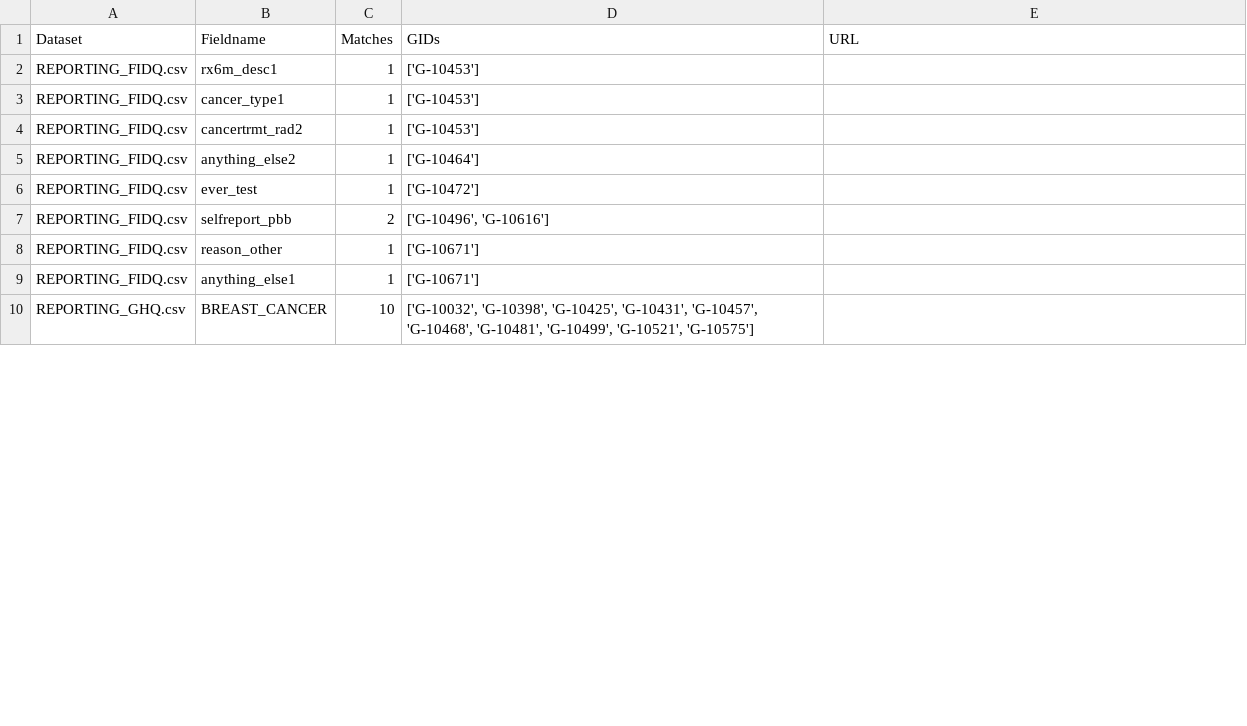
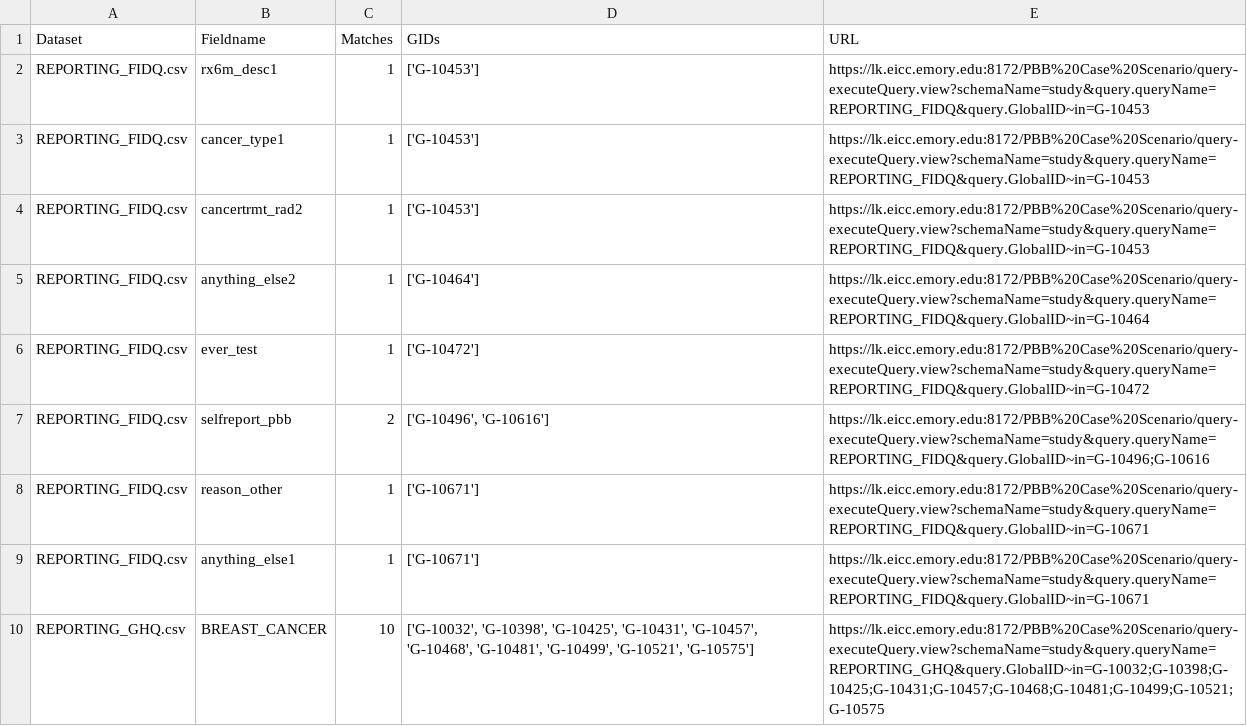
Before and after one commit to 776579/PBB, a CSV file: sample_request_32.csv, drawn as a sheet; only a part is shown; the diff covers the shown part only.

```diff
--- a/sample_request_32.csv
+++ b/sample_request_32.csv
@@ -1,10 +1,10 @@
 Dataset,Fieldname,Matches,GIDs,URL
-REPORTING_FIDQ.csv,rx6m_desc1,1,['G-10453'],
-REPORTING_FIDQ.csv,cancer_type1,1,['G-10453'],
-REPORTING_FIDQ.csv,cancertrmt_rad2,1,['G-10453'],
-REPORTING_FIDQ.csv,anything_else2,1,['G-10464'],
-REPORTING_FIDQ.csv,ever_test,1,['G-10472'],
-REPORTING_FIDQ.csv,selfreport_pbb,2,"['G-10496', 'G-10616']",
-REPORTING_FIDQ.csv,reason_other,1,['G-10671'],
-REPORTING_FIDQ.csv,anything_else1,1,['G-10671'],
-REPORTING_GHQ.csv,BREAST_CANCER,10,"['G-10032', 'G-10398', 'G-10425', 'G-10431', 'G-10457', 'G-10468', 'G-10481', 'G-10499', 'G-10521', 'G-10575']",
+REPORTING_FIDQ.csv,rx6m_desc1,1,['G-10453'],https://lk.eicc.emory.edu:8172/PBB%20Case%20Scenario/query-executeQuery.view?schemaName=study&query.queryName=REPORTING_FIDQ&query.GlobalID~in=G-10453
+REPORTING_FIDQ.csv,cancer_type1,1,['G-10453'],https://lk.eicc.emory.edu:8172/PBB%20Case%20Scenario/query-executeQuery.view?schemaName=study&query.queryName=REPORTING_FIDQ&query.GlobalID~in=G-10453
+REPORTING_FIDQ.csv,cancertrmt_rad2,1,['G-10453'],https://lk.eicc.emory.edu:8172/PBB%20Case%20Scenario/query-executeQuery.view?schemaName=study&query.queryName=REPORTING_FIDQ&query.GlobalID~in=G-10453
+REPORTING_FIDQ.csv,anything_else2,1,['G-10464'],https://lk.eicc.emory.edu:8172/PBB%20Case%20Scenario/query-executeQuery.view?schemaName=study&query.queryName=REPORTING_FIDQ&query.GlobalID~in=G-10464
+REPORTING_FIDQ.csv,ever_test,1,['G-10472'],https://lk.eicc.emory.edu:8172/PBB%20Case%20Scenario/query-executeQuery.view?schemaName=study&query.queryName=REPORTING_FIDQ&query.GlobalID~in=G-10472
+REPORTING_FIDQ.csv,selfreport_pbb,2,"['G-10496', 'G-10616']",https://lk.eicc.emory.edu:8172/PBB%20Case%20Scenario/query-executeQuery.view?schemaName=study&query.queryName=REPORTING_FIDQ&query.GlobalID~in=G-10496;G-10616
+REPORTING_FIDQ.csv,reason_other,1,['G-10671'],https://lk.eicc.emory.edu:8172/PBB%20Case%20Scenario/query-executeQuery.view?schemaName=study&query.queryName=REPORTING_FIDQ&query.GlobalID~in=G-10671
+REPORTING_FIDQ.csv,anything_else1,1,['G-10671'],https://lk.eicc.emory.edu:8172/PBB%20Case%20Scenario/query-executeQuery.view?schemaName=study&query.queryName=REPORTING_FIDQ&query.GlobalID~in=G-10671
+REPORTING_GHQ.csv,BREAST_CANCER,10,"['G-10032', 'G-10398', 'G-10425', 'G-10431', 'G-10457', 'G-10468', 'G-10481', 'G-10499', 'G-10521', 'G-10575']",https://lk.eicc.emory.edu:8172/PBB%20Case%20Scenario/query-executeQuery.view?schemaName=study&query.queryName=REPORTING_GHQ&query.GlobalID~in=G-10032;G-10398;G-10425;G-10431;G-10457;G-10468;G-10481;G-10499;G-10521;G-10575
```
Also changed, not shown: 9 edited cells elsewhere in this file, 1 other file.
